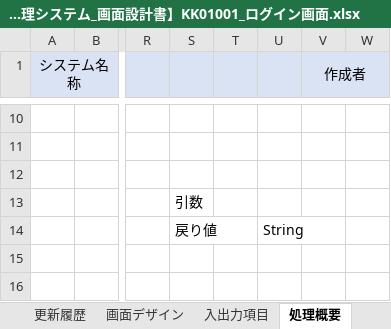
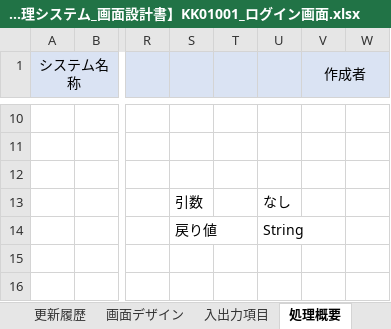
Before and after one commit to senshinsoft/ss-kintai, an Excel workbook: docs/画面設計図/【勤怠管理システム_画面設計書】KK01001_ログイン画面.xlsx, sheet 処理概要, drawn as a sheet; only a part is shown, gaps mark what is left out; values as stored, in another font and other column widths than the file's, no borders; the diff names each change by its address in the sheet, - before the commit and + after, or states it on an @@ line.

```diff
--- a/docs/画面設計図/【勤怠管理システム_画面設計書】KK01001_ログイン画面.xlsx (sheet 処理概要)
+++ b/docs/画面設計図/【勤怠管理システム_画面設計書】KK01001_ログイン画面.xlsx (sheet 処理概要)
-U13: (empty)
+U13: なし
```
Also changed, not shown: sheet 備考, sheet 入出力項目, other sheet tabs, docs/【勤怠管理システム】テーブル定義書.xlsx, 2 other files.
